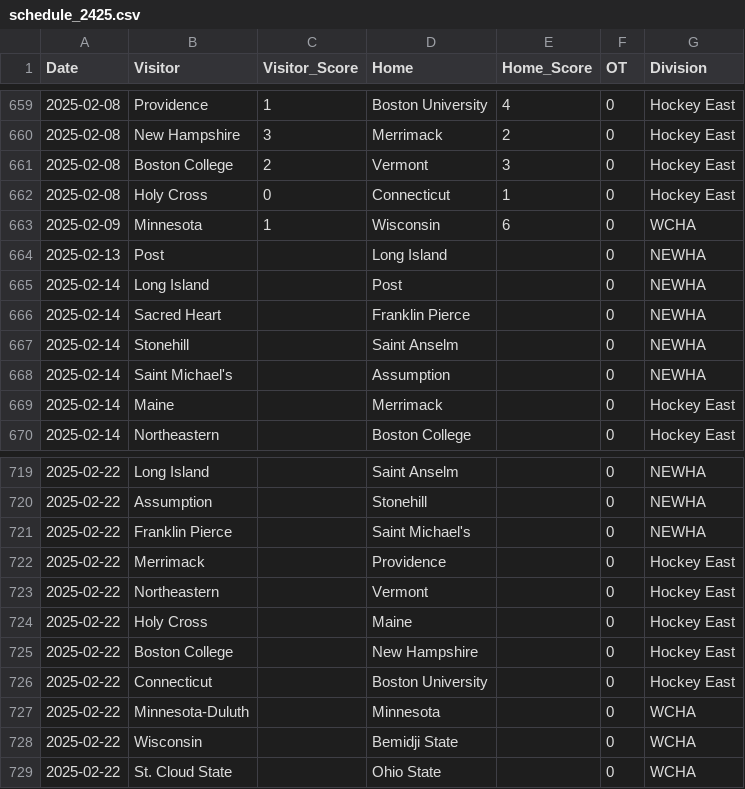
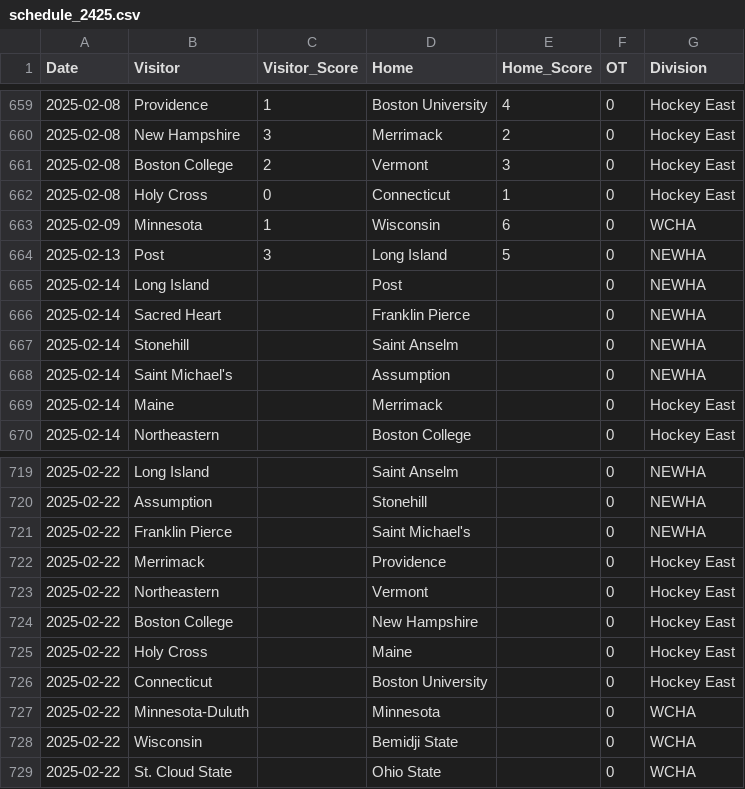
Before and after one commit to taylorlum/SYE, a CSV file: schedule_2425.csv, drawn as a sheet; only a part is shown, gaps mark what is left out.

```diff
--- a/schedule_2425.csv
+++ b/schedule_2425.csv
@@ -663,3 +663,3 @@ Date,Visitor,Visitor_Score,Home,Home_Score,OT,Division
 2025-02-09,Minnesota,1,Wisconsin,6,0,WCHA
-2025-02-13,Post,,Long Island,,0,NEWHA
+2025-02-13,Post,3,Long Island,5,0,NEWHA
 2025-02-14,Long Island,,Post,,0,NEWHA
@@ -723,4 +723,4 @@ Date,Visitor,Visitor_Score,Home,Home_Score,OT,Division
 2025-02-22,Northeastern,,Vermont,,0,Hockey East
+2025-02-22,Boston College,,New Hampshire,,0,Hockey East
 2025-02-22,Holy Cross,,Maine,,0,Hockey East
-2025-02-22,Boston College,,New Hampshire,,0,Hockey East
 2025-02-22,Connecticut,,Boston University,,0,Hockey East
```
